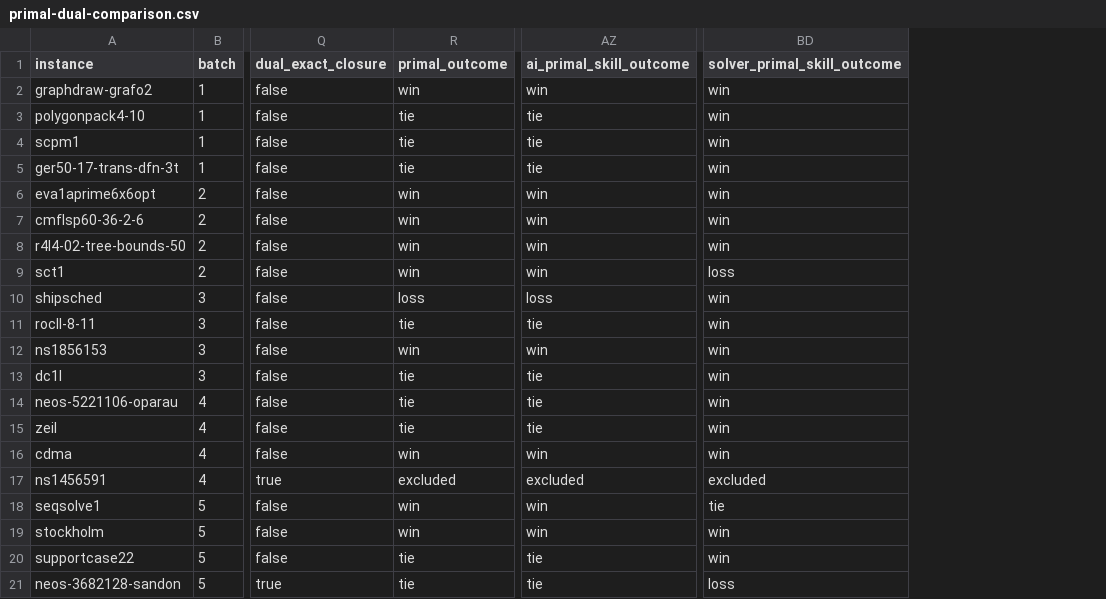
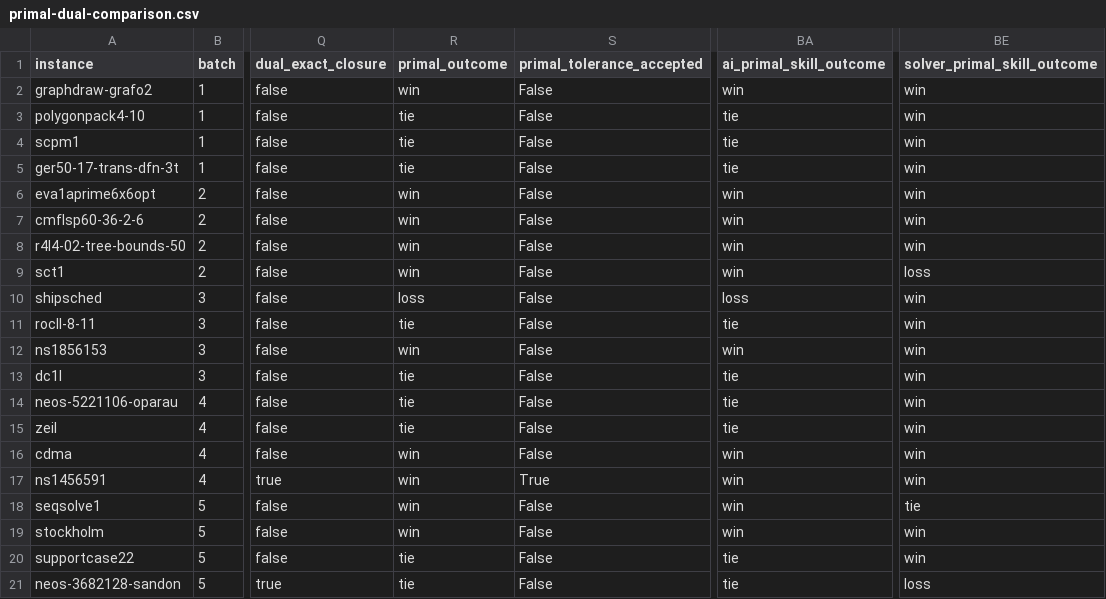
Before and after one commit to Huangyc98/LLM4MIP, a CSV file: downloads/primal-dual-comparison.csv, drawn as a sheet; only a part is shown, gaps mark what is left out; addresses are those after the commit; the diff names each change by its address in the sheet, - before the commit and + after, or states it on an @@ line.

Commit message:
Accept tolerance-qualified primal results and refine website copy

```diff
--- a/downloads/primal-dual-comparison.csv
+++ b/downloads/primal-dual-comparison.csv
+column S (primal_tolerance_accepted), rows 2-21: False | False | False | False | False | False | False | False | False | False | False | False | False | False | False | True | False | False | False | False
-R17 (primal_outcome): excluded
+R17 (primal_outcome): win
-BA17 (ai_primal_skill_outcome): excluded
+BA17 (ai_primal_skill_outcome): win
-BE17 (solver_primal_skill_outcome): excluded
+BE17 (solver_primal_skill_outcome): win
```
Also changed, not shown: 12 other files.
